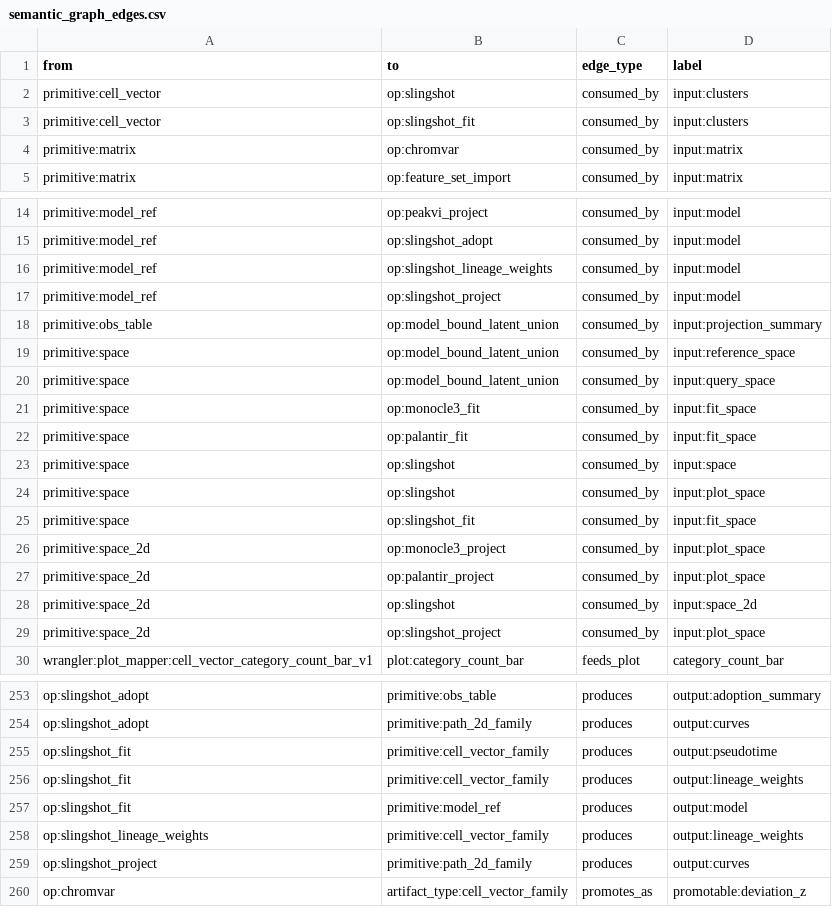
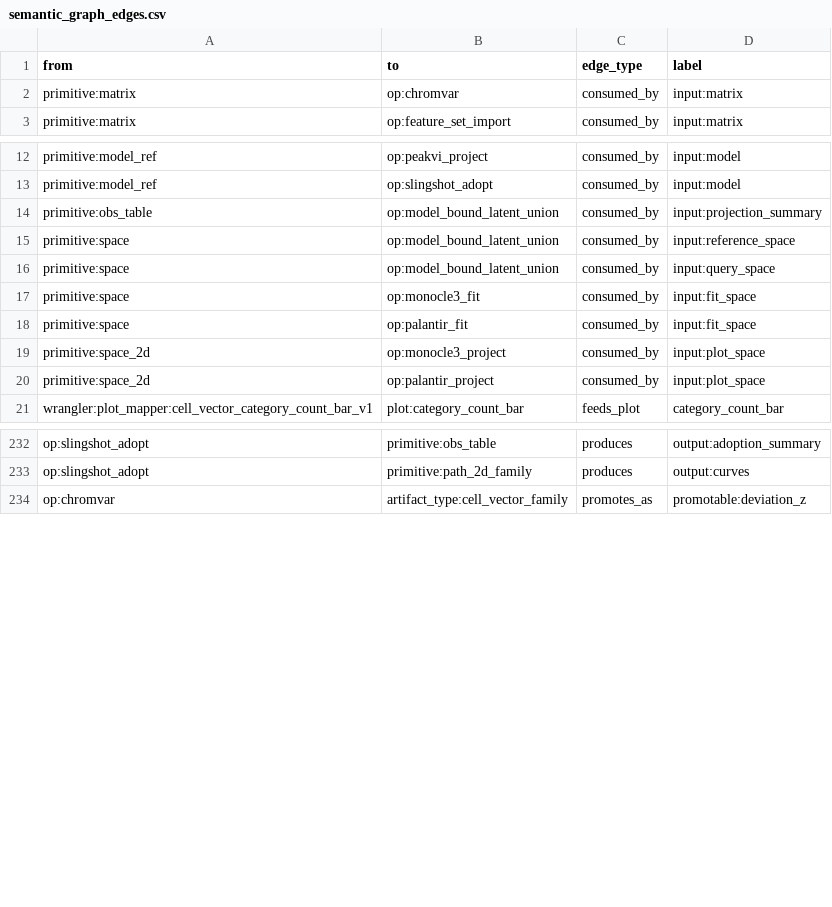
Before and after one commit to Tingvall/scworkbench, a CSV file: docs/semantic_graphs/semantic_graph_edges.csv, drawn as a sheet; only a part is shown, gaps mark what is left out; the diff covers the shown part only; the diff names each change by its address in the sheet, - before the commit and + after, or states it on an @@ line.

Commit message:
Move non-adoption Slingshot ownership out of core

```diff
--- a/docs/semantic_graphs/semantic_graph_edges.csv
+++ b/docs/semantic_graphs/semantic_graph_edges.csv
-row 2: primitive:cell_vector | op:slingshot | consumed_by | input:clusters
-row 3: primitive:cell_vector | op:slingshot_fit | consumed_by | input:clusters
-row 16: primitive:model_ref | op:slingshot_lineage_weights | consumed_by | input:model
-row 17: primitive:model_ref | op:slingshot_project | consumed_by | input:model
-row 23: primitive:space | op:slingshot | consumed_by | input:space
-row 24: primitive:space | op:slingshot | consumed_by | input:plot_space
-row 25: primitive:space | op:slingshot_fit | consumed_by | input:fit_space
-row 28: primitive:space_2d | op:slingshot | consumed_by | input:space_2d
-row 29: primitive:space_2d | op:slingshot_project | consumed_by | input:plot_space
-row 255: op:slingshot_fit | primitive:cell_vector_family | produces | output:pseudotime
-row 256: op:slingshot_fit | primitive:cell_vector_family | produces | output:lineage_weights
-row 257: op:slingshot_fit | primitive:model_ref | produces | output:model
-row 258: op:slingshot_lineage_weights | primitive:cell_vector_family | produces | output:lineage_weights
-row 259: op:slingshot_project | primitive:path_2d_family | produces | output:curves
```
Also changed, not shown: 19 removed rows and 3 edited cells elsewhere in this file, docs/semantic_graphs/semantic_graph_nodes.csv, 49 other files.
